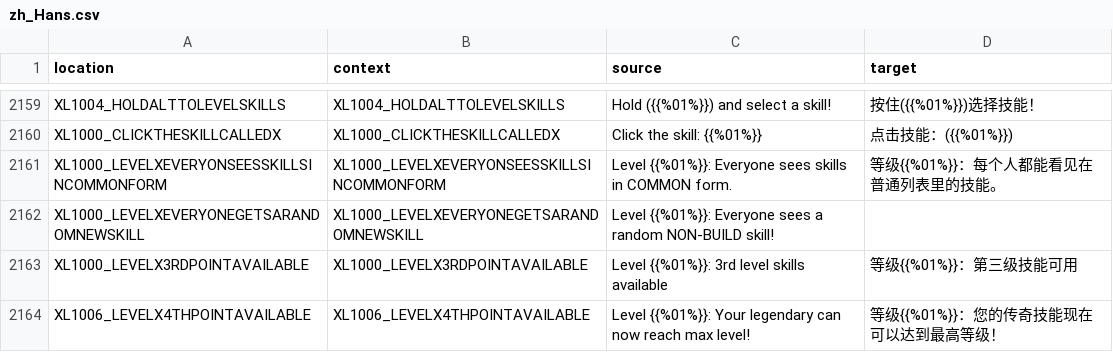
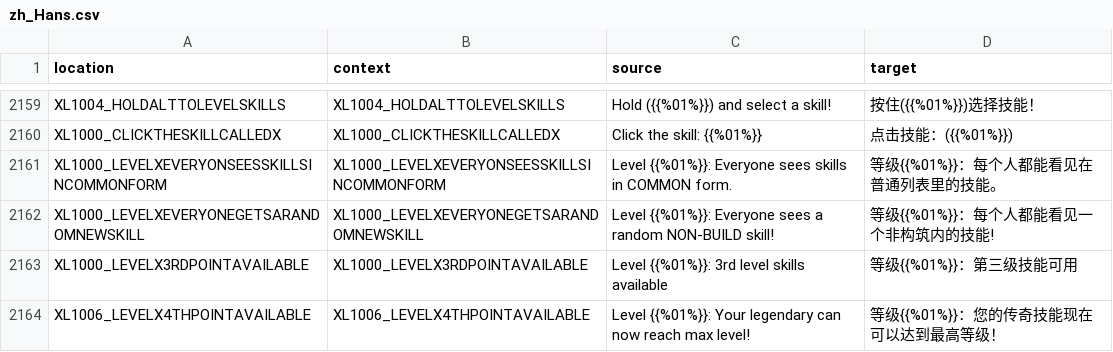
Before and after one commit to bencelot/GeneshiftTranslations, a CSV file: zh_Hans.csv, drawn as a sheet; only a part is shown, gaps mark what is left out; the diff covers the shown part only.

```diff
--- a/zh_Hans.csv
+++ b/zh_Hans.csv
@@ -2161,3 +2161,3 @@
 "XL1000_LEVELXEVERYONSEESSKILLSINCOMMONFORM","XL1000_LEVELXEVERYONSEESSKILLSINCOMMONFORM","Level {{%01%}}: Everyone sees skills in COMMON form.","等级{{%01%}}：每个人都能看见在普通列表里的技能。"
-"XL1000_LEVELXEVERYONEGETSARANDOMNEWSKILL","XL1000_LEVELXEVERYONEGETSARANDOMNEWSKILL","Level {{%01%}}: Everyone sees a random NON-BUILD skill!",""
+"XL1000_LEVELXEVERYONEGETSARANDOMNEWSKILL","XL1000_LEVELXEVERYONEGETSARANDOMNEWSKILL","Level {{%01%}}: Everyone sees a random NON-BUILD skill!","等级{{%01%}}：每个人都能看见一个非构筑内的技能!"
 "XL1000_LEVELX3RDPOINTAVAILABLE","XL1000_LEVELX3RDPOINTAVAILABLE","Level {{%01%}}: 3rd level skills available","等级{{%01%}}：第三级技能可用"
```
Also changed, not shown: 3 added rows, 3 removed rows and 12 edited cells elsewhere in this file, de.csv, en.csv, 4 other files.
